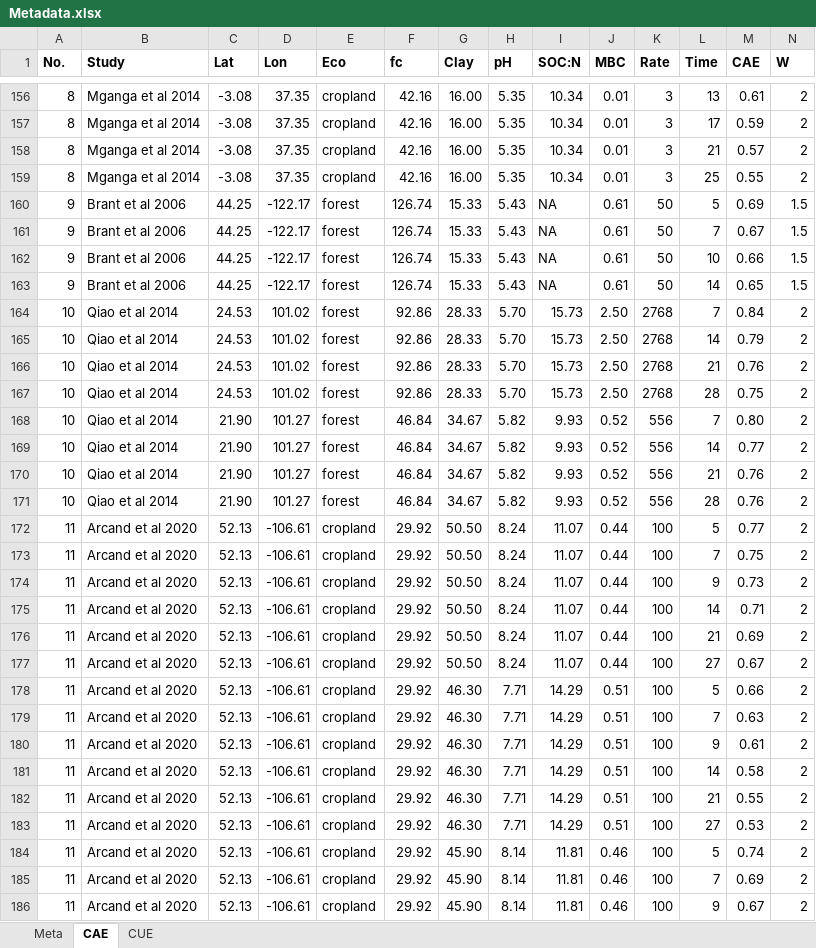
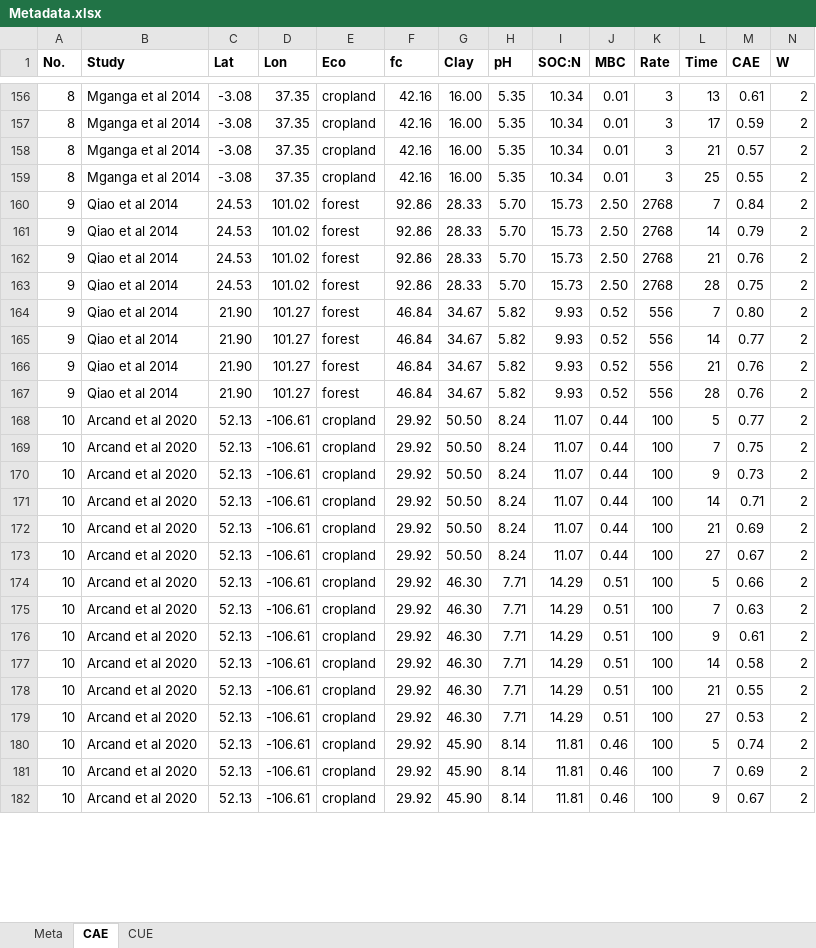
Before and after one commit to Holinwj/Metadata, an Excel workbook: Metadata.xlsx, sheet CAE, drawn as a sheet; only a part is shown, gaps mark what is left out; values as stored, in another font and other column widths than the file's, no borders; removed rows and columns are numbered as before the commit, all else as after; the diff covers the shown part only; the diff names each change by its address in the sheet, - before the commit and + after, or states it on an @@ line.

Commit message:
Add files via upload

```diff
--- a/Metadata.xlsx (sheet CAE)
+++ b/Metadata.xlsx (sheet CAE)
-row 160: 9 | Brant et al 2006 | 44.25 | -122.17 | forest | 126.74 | 15.33 | 5.43 | NA | 0.61 | 50 | 5 | 0.69 | 1.5
-row 161: 9 | Brant et al 2006 | 44.25 | -122.17 | forest | 126.74 | 15.33 | 5.43 | NA | 0.61 | 50 | 7 | 0.67 | 1.5
-row 162: 9 | Brant et al 2006 | 44.25 | -122.17 | forest | 126.74 | 15.33 | 5.43 | NA | 0.61 | 50 | 10 | 0.66 | 1.5
-row 163: 9 | Brant et al 2006 | 44.25 | -122.17 | forest | 126.74 | 15.33 | 5.43 | NA | 0.61 | 50 | 14 | 0.65 | 1.5
-A160:A167 (No.): 10
+A160:A167 (No.): 9
-A168:A182 (No.): 11
+A168:A182 (No.): 10
```
Also changed, not shown: 22 edited cells elsewhere in this sheet, sheet CUE.
